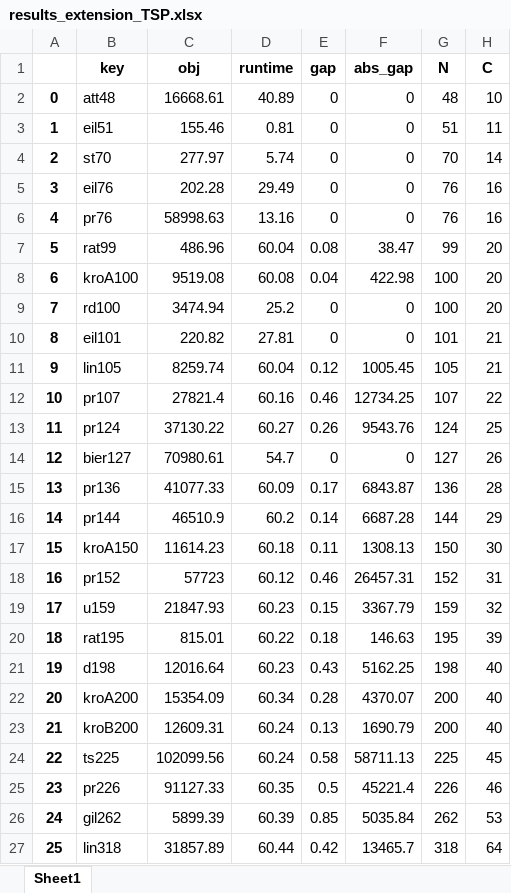
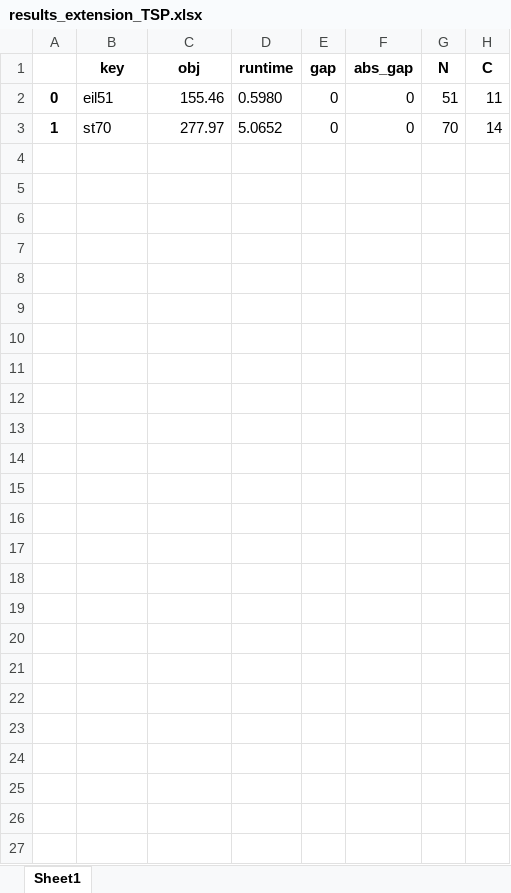
Before and after one commit to kurtofaruk/ds502-omer-project, an Excel workbook: reports/results_extension_TSP.xlsx, sheet Sheet1, drawn as a sheet; values as stored, in another font and other column widths than the file's, no borders; removed rows and columns are numbered as before the commit, all else as after; the diff names each change by its address in the sheet, - before the commit and + after, or states it on an @@ line.

```diff
--- a/reports/results_extension_TSP.xlsx (sheet Sheet1)
+++ b/reports/results_extension_TSP.xlsx (sheet Sheet1)
-row 2: 0 | att48 | 16668.61 | 40.89 | 0 | 0 | 48 | 10
-A2: 1
+A2: 0
-D2 (runtime): 0.81
+D2 (runtime): 0.5980
-A3: 2
+A3: 1
-D3 (runtime): 5.74
+D3 (runtime): 5.0652
-row 5: 3 | eil76 | 202.28 | 29.49 | 0 | 0 | 76 | 16
-row 6: 4 | pr76 | 58998.63 | 13.16 | 0 | 0 | 76 | 16
-row 7: 5 | rat99 | 486.96 | 60.04 | 0.08 | 38.47 | 99 | 20
-row 8: 6 | kroA100 | 9519.08 | 60.08 | 0.04 | 422.98 | 100 | 20
-row 9: 7 | rd100 | 3474.94 | 25.2 | 0 | 0 | 100 | 20
-row 10: 8 | eil101 | 220.82 | 27.81 | 0 | 0 | 101 | 21
-row 11: 9 | lin105 | 8259.74 | 60.04 | 0.12 | 1005.45 | 105 | 21
-row 12: 10 | pr107 | 27821.4 | 60.16 | 0.46 | 12734.25 | 107 | 22
-row 13: 11 | pr124 | 37130.22 | 60.27 | 0.26 | 9543.76 | 124 | 25
-row 14: 12 | bier127 | 70980.61 | 54.7 | 0 | 0 | 127 | 26
-row 15: 13 | pr136 | 41077.33 | 60.09 | 0.17 | 6843.87 | 136 | 28
-row 16: 14 | pr144 | 46510.9 | 60.2 | 0.14 | 6687.28 | 144 | 29
-row 17: 15 | kroA150 | 11614.23 | 60.18 | 0.11 | 1308.13 | 150 | 30
-row 18: 16 | pr152 | 57723 | 60.12 | 0.46 | 26457.31 | 152 | 31
-row 19: 17 | u159 | 21847.93 | 60.23 | 0.15 | 3367.79 | 159 | 32
-row 20: 18 | rat195 | 815.01 | 60.22 | 0.18 | 146.63 | 195 | 39
-row 21: 19 | d198 | 12016.64 | 60.23 | 0.43 | 5162.25 | 198 | 40
-row 22: 20 | kroA200 | 15354.09 | 60.34 | 0.28 | 4370.07 | 200 | 40
-row 23: 21 | kroB200 | 12609.31 | 60.24 | 0.13 | 1690.79 | 200 | 40
-row 24: 22 | ts225 | 102099.56 | 60.24 | 0.58 | 58711.13 | 225 | 45
-row 25: 23 | pr226 | 91127.33 | 60.35 | 0.5 | 45221.4 | 226 | 46
-row 26: 24 | gil262 | 5899.39 | 60.39 | 0.85 | 5035.84 | 262 | 53
-row 27: 25 | lin318 | 31857.89 | 60.44 | 0.42 | 13465.7 | 318 | 64
```
Also changed, not shown: 10 other files.
